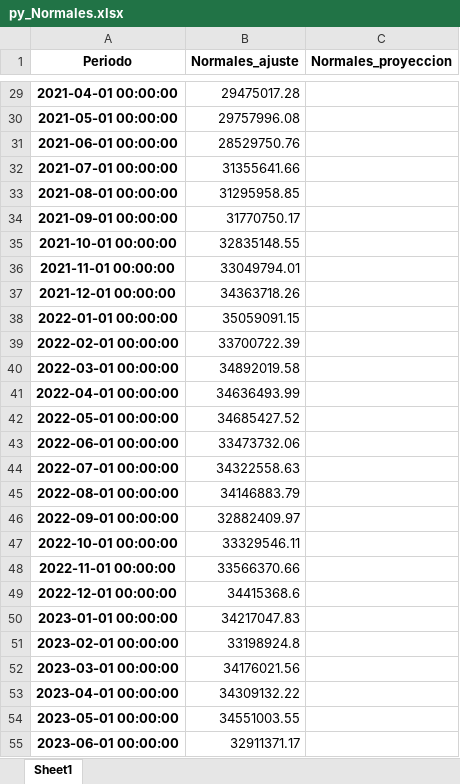
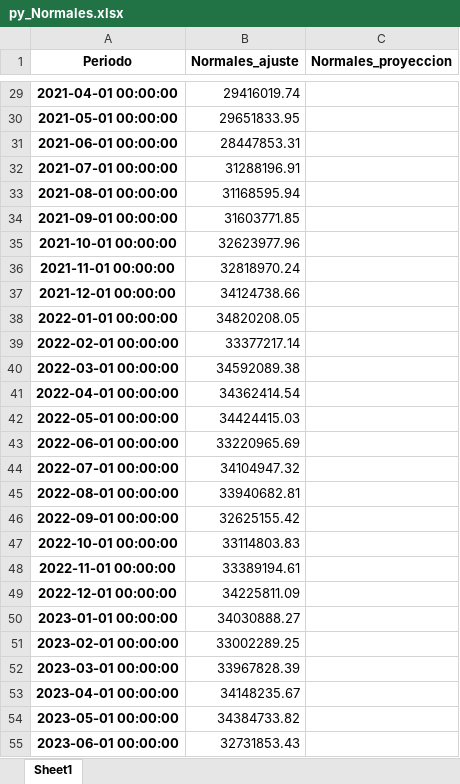
Before and after one commit to daniellcobos/lsptool2, an Excel workbook: py_Normales.xlsx, sheet Sheet1, drawn as a sheet; only a part is shown, gaps mark what is left out; values as stored, in another font and other column widths than the file's, no borders; the diff covers the shown part only; the diff names each change by its address in the sheet, - before the commit and + after, or states it on an @@ line.

```diff
--- a/py_Normales.xlsx (sheet Sheet1)
+++ b/py_Normales.xlsx (sheet Sheet1)
-B29 (Normales_ajuste): 29475017.28
+B29 (Normales_ajuste): 29416019.74
-B30 (Normales_ajuste): 29757996.08
+B30 (Normales_ajuste): 29651833.95
-B31 (Normales_ajuste): 28529750.76
+B31 (Normales_ajuste): 28447853.31
-B32 (Normales_ajuste): 31355641.66
+B32 (Normales_ajuste): 31288196.91
-B33 (Normales_ajuste): 31295958.85
+B33 (Normales_ajuste): 31168595.94
-B34 (Normales_ajuste): 31770750.17
+B34 (Normales_ajuste): 31603771.85
-B35 (Normales_ajuste): 32835148.55
+B35 (Normales_ajuste): 32623977.96
-B36 (Normales_ajuste): 33049794.01
+B36 (Normales_ajuste): 32818970.24
-B37 (Normales_ajuste): 34363718.26
+B37 (Normales_ajuste): 34124738.66
-B38 (Normales_ajuste): 35059091.15
+B38 (Normales_ajuste): 34820208.05
-B39 (Normales_ajuste): 33700722.39
+B39 (Normales_ajuste): 33377217.14
-B40 (Normales_ajuste): 34892019.58
+B40 (Normales_ajuste): 34592089.38
-B41 (Normales_ajuste): 34636493.99
+B41 (Normales_ajuste): 34362414.54
-B42 (Normales_ajuste): 34685427.52
+B42 (Normales_ajuste): 34424415.03
-B43 (Normales_ajuste): 33473732.06
+B43 (Normales_ajuste): 33220965.69
-B44 (Normales_ajuste): 34322558.63
+B44 (Normales_ajuste): 34104947.32
-B45 (Normales_ajuste): 34146883.79
+B45 (Normales_ajuste): 33940682.81
-B46 (Normales_ajuste): 32882409.97
+B46 (Normales_ajuste): 32625155.42
-B47 (Normales_ajuste): 33329546.11
+B47 (Normales_ajuste): 33114803.83
-B48 (Normales_ajuste): 33566370.66
+B48 (Normales_ajuste): 33389194.61
-B49 (Normales_ajuste): 34415368.6
+B49 (Normales_ajuste): 34225811.09
-B50 (Normales_ajuste): 34217047.83
+B50 (Normales_ajuste): 34030888.27
-B51 (Normales_ajuste): 33198924.8
+B51 (Normales_ajuste): 33002289.25
-B52 (Normales_ajuste): 34176021.56
+B52 (Normales_ajuste): 33967828.39
-B53 (Normales_ajuste): 34309132.22
+B53 (Normales_ajuste): 34148235.67
-B54 (Normales_ajuste): 34551003.55
+B54 (Normales_ajuste): 34384733.82
-B55 (Normales_ajuste): 32911371.17
+B55 (Normales_ajuste): 32731853.43
```
Also changed, not shown: 105 edited cells elsewhere in this sheet, py_Nocturnas.xlsx, py_PROTECTORES.xlsx, 7 other files.
